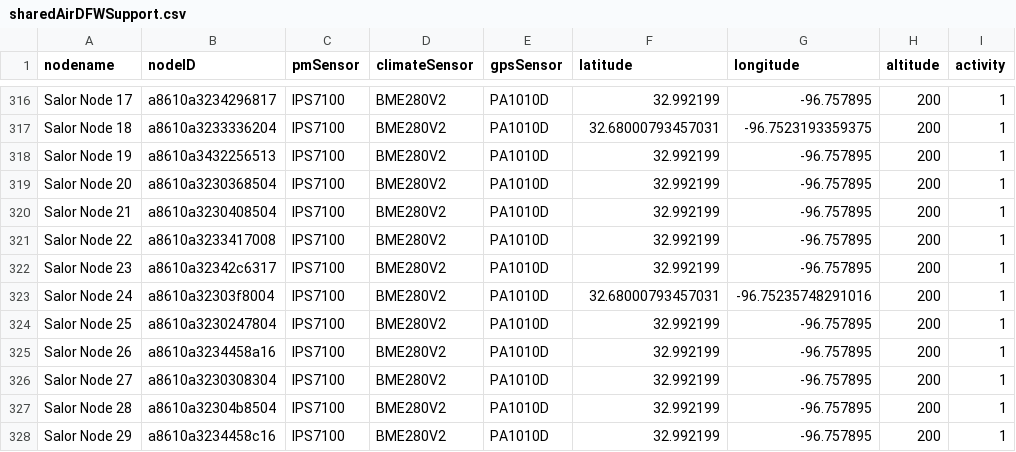
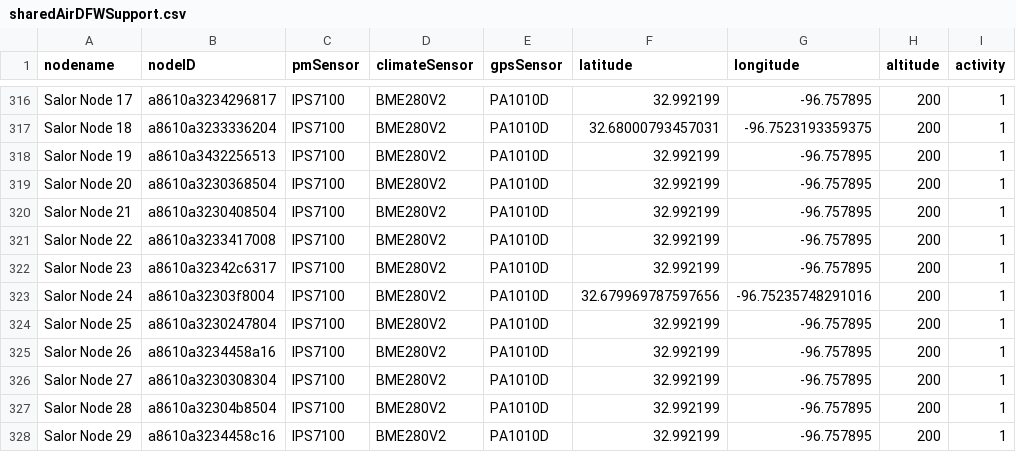
Before and after one commit to mi3nts/mqttLiveV2, a CSV file: lists/sharedAirDFWSupport.csv, drawn as a sheet; only a part is shown, gaps mark what is left out.

Commit message:
Update sharedAirDFWSupport.csv

```diff
--- a/lists/sharedAirDFWSupport.csv
+++ b/lists/sharedAirDFWSupport.csv
@@ -322,3 +322,3 @@ Salor Node 22,a8610a3233417008,IPS7100,BME280V2,PA1010D,32.992199,-96.757895,200
 Salor Node 23,a8610a32342c6317,IPS7100,BME280V2,PA1010D,32.992199,-96.757895,200,1
-Salor Node 24,a8610a32303f8004,IPS7100,BME280V2,PA1010D,32.68000793457031,-96.75235748291016,200,1
+Salor Node 24,a8610a32303f8004,IPS7100,BME280V2,PA1010D,32.679969787597656,-96.75235748291016,200,1
 Salor Node 25,a8610a3230247804,IPS7100,BME280V2,PA1010D,32.992199,-96.757895,200,1
```
